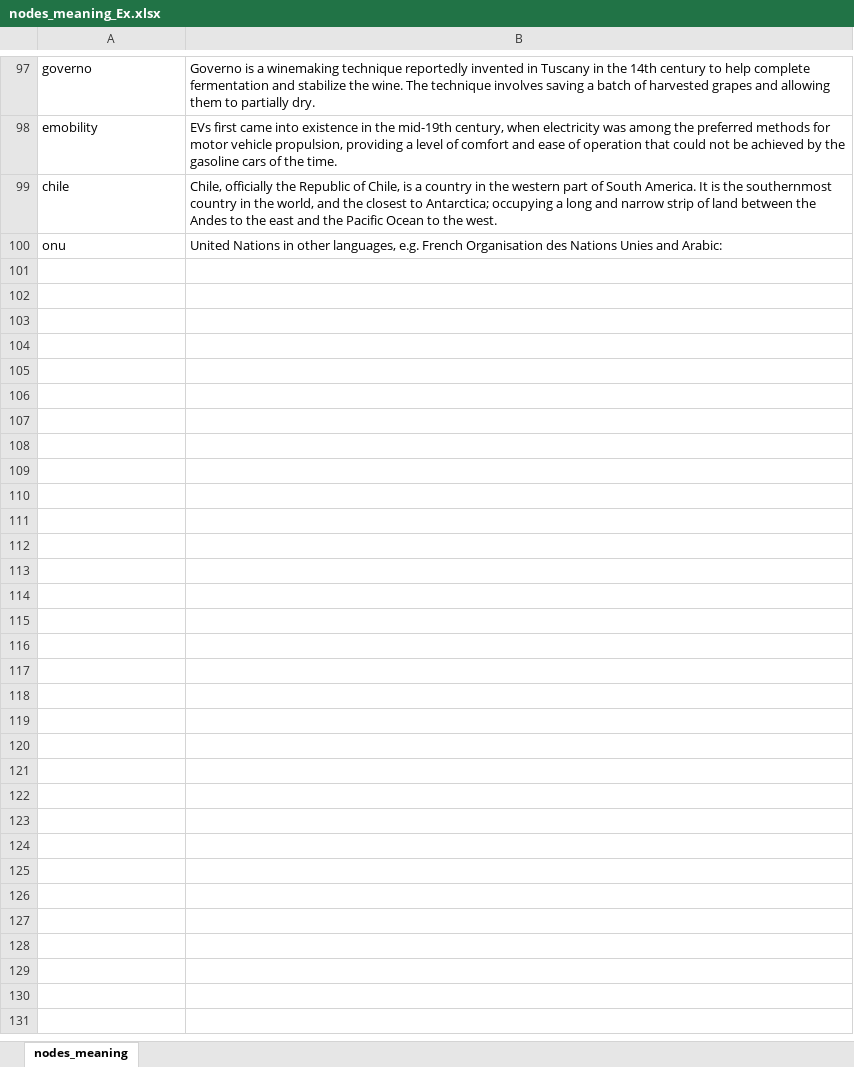
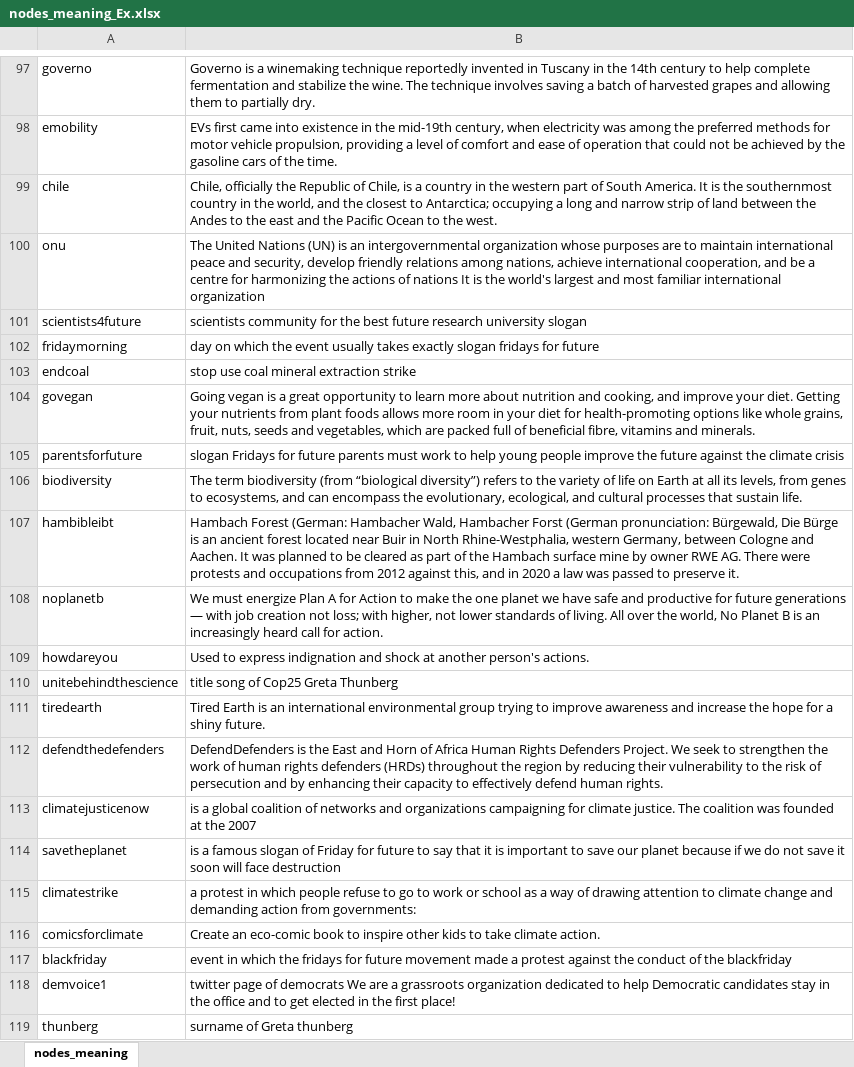
Before and after one commit to sna-unipi/sna-project-2022_cosmo_d-arrigo_esposito, an Excel workbook: Dati wiki/nodes_meaning_Ex.xlsx, sheet nodes_meaning, drawn as a sheet; only a part is shown, gaps mark what is left out; values as stored, in another font and other column widths than the file's, no borders; the diff covers the shown part only; the diff names each change by its address in the sheet, - before the commit and + after, or states it on an @@ line.

```diff
--- a/Dati wiki/nodes_meaning_Ex.xlsx (sheet nodes_meaning)
+++ b/Dati wiki/nodes_meaning_Ex.xlsx (sheet nodes_meaning)
-B100: United Nations in other languages, e.g. French Organisation des Nations Unies and Arabic:
+B100: The United Nations (UN) is an intergovernmental organization whose purposes are to maintain international peace and security, develop friendly relations among nations, achieve international cooperation, and be a centre for harmonizing the actions of nations It is the world's largest and most familiar international organization
+row 101: scientists4future | scientists community for the best future research university slogan
+row 102: fridaymorning | day on which the event usually takes exactly slogan fridays for future
+row 103: endcoal | stop use coal mineral extraction strike
+row 104: govegan | Going vegan is a great opportunity to learn more about nutrition and cooking, and improve your diet. Getting your nutrients from plant foods allows more room in your diet for health-promoting options like whole grains, fruit, nuts, seeds and vegetables, which are packed full of beneficial fibre, vitamins and minerals.
+row 105: parentsforfuture | slogan Fridays for future parents must work to help young people improve the future against the climate crisis
+row 106: biodiversity | The term biodiversity (from “biological diversity”) refers to the variety of life on Earth at all its levels, from genes to ecosystems, and can encompass the evolutionary, ecological, and cultural processes that sustain life.
+row 107: hambibleibt | Hambach Forest (German: Hambacher Wald, Hambacher Forst (German pronunciation: Bürgewald, Die Bürge is an ancient forest located near Buir in North Rhine-Westphalia, western Germany, between Cologne and Aachen. It was planned to be cleared as part of the Hambach surface mine by owner RWE AG. There were protests and occupations from 2012 against this, and in 2020 a law was passed to preserve it.
+row 108: noplanetb | We must energize Plan A for Action to make the one planet we have safe and productive for future generations — with job creation not loss; with higher, not lower standards of living. All over the world, No Planet B is an increasingly heard call for action.
+row 109: howdareyou | Used to express indignation and shock at another person's actions.
+row 110: unitebehindthescience | title song of Cop25 Greta Thunberg
+row 111: tiredearth | Tired Earth is an international environmental group trying to improve awareness and increase the hope for a shiny future.
+row 112: defendthedefenders | DefendDefenders is the East and Horn of Africa Human Rights Defenders Project. We seek to strengthen the work of human rights defenders (HRDs) throughout the region by reducing their vulnerability to the risk of persecution and by enhancing their capacity to effectively defend human rights.
+row 113: climatejusticenow | is a global coalition of networks and organizations campaigning for climate justice. The coalition was founded at the 2007
+row 114: savetheplanet | is a famous slogan of Friday for future to say that it is important to save our planet because if we do not save it soon will face destruction
+row 115: climatestrike | a protest in which people refuse to go to work or school as a way of drawing attention to climate change and demanding action from governments:
+row 116: comicsforclimate | Create an eco-comic book to inspire other kids to take climate action.
+row 117: blackfriday | event in which the fridays for future movement made a protest against the conduct of the blackfriday
+row 118: demvoice1 | twitter page of democrats We are a grassroots organization dedicated to help Democratic candidates stay in the office and to get elected in the first place!
+row 119: thunberg | surname of Greta thunberg
```
Also changed, not shown: 199 added rows elsewhere in this sheet, 3 other files.
